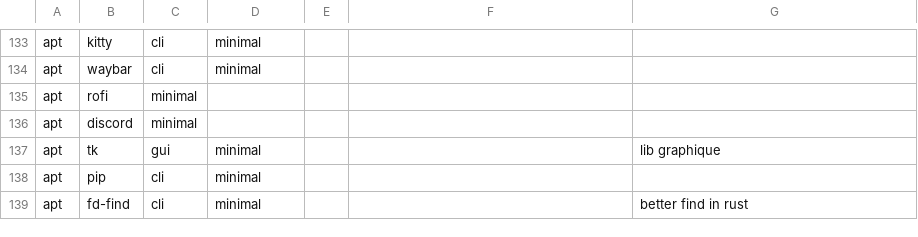
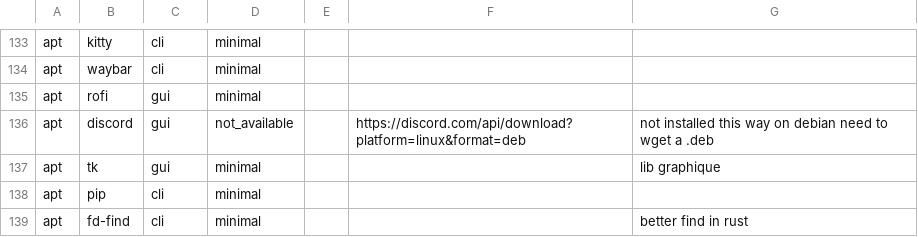
Before and after one commit to plagache/configuration-manager, a CSV file: data/packages.csv, drawn as a sheet; only a part is shown, gaps mark what is left out.

Commit message:
update apt commands, and packages;

```diff
--- a/data/packages.csv
+++ b/data/packages.csv
@@ -134,4 +134,4 @@ apt,kitty,cli,minimal,,,
 apt,waybar,cli,minimal,,,
-apt,rofi,minimal,,,
-apt,discord,minimal,,,
+apt,rofi,gui,minimal,,
+apt,discord,gui,not_available,,https://discord.com/api/download?platform=linux&format=deb,not installed this way on debian need to wget a .deb
 apt,tk,gui,minimal,,,lib graphique
```
Also changed, not shown: data/source_commands.csv.
